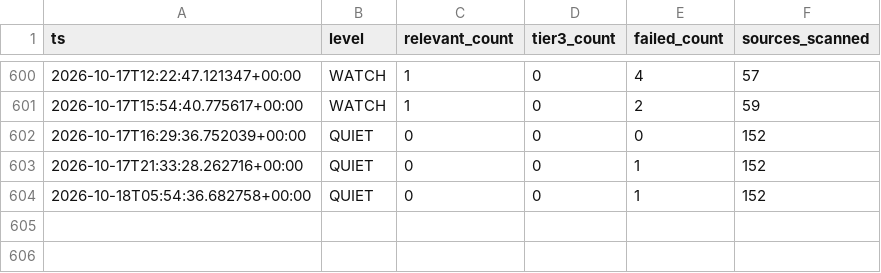
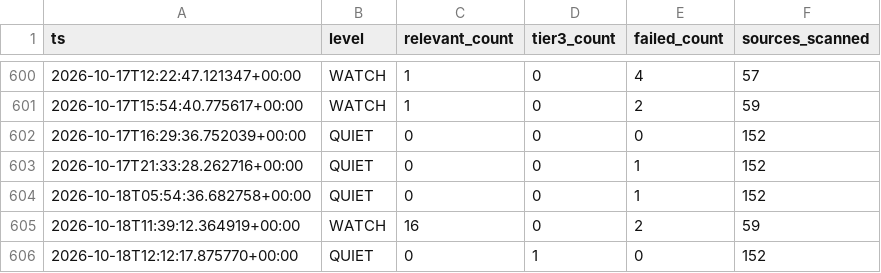
Before and after one commit to andrejsvorobjovs/baltic-monitor-site, a CSV file: history_export.csv, drawn as a sheet; only a part is shown, gaps mark what is left out; the diff names each change by its address in the sheet, - before the commit and + after, or states it on an @@ line.

```diff
--- a/history_export.csv
+++ b/history_export.csv
+row 605: 2026-10-18T11:39:12.364919+00:00 | WATCH | 16 | 0 | 2 | 59
+row 606: 2026-10-18T12:12:17.875770+00:00 | QUIET | 0 | 1 | 0 | 152
```
Also changed, not shown: escalation_export.csv, 4 other files.
